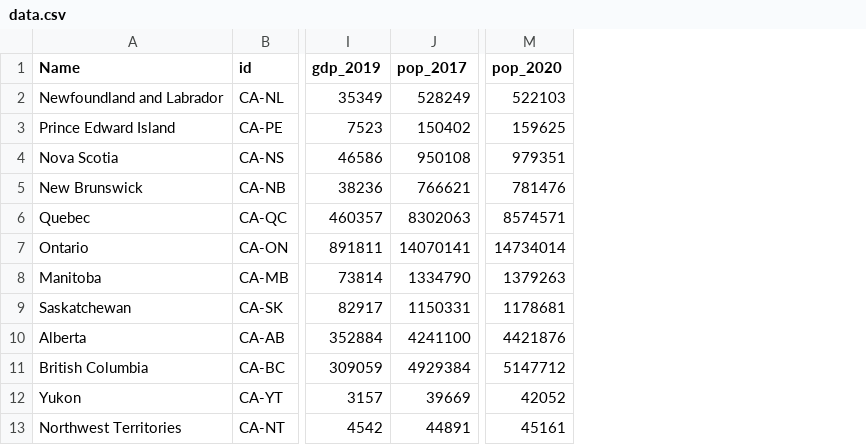
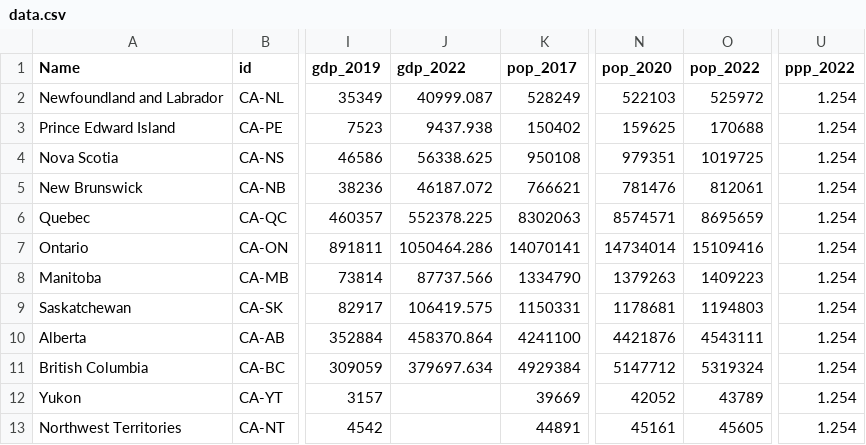
Before and after one commit to trevortombe/TradeMap, a CSV file: data.csv, drawn as a sheet; only a part is shown, gaps mark what is left out; the diff names each change by its address in the sheet, - before the commit and + after, or states it on an @@ line.

```diff
--- a/data.csv
+++ b/data.csv
+column J (gdp_2022), rows 2-11: 40999.087 | 9437.938 | 56338.625 | 46187.072 | 552378.225 | 1050464.286 | 87737.566 | 106419.575 | 458370.864 | 379697.634
+column O (pop_2022), rows 2-13: 525972 | 170688 | 1019725 | 812061 | 8695659 | 15109416 | 1409223 | 1194803 | 4543111 | 5319324 | 43789 | 45605
+column U (ppp_2022), rows 2-13: all 1.254
```
Also changed, not shown: 4 other files.
